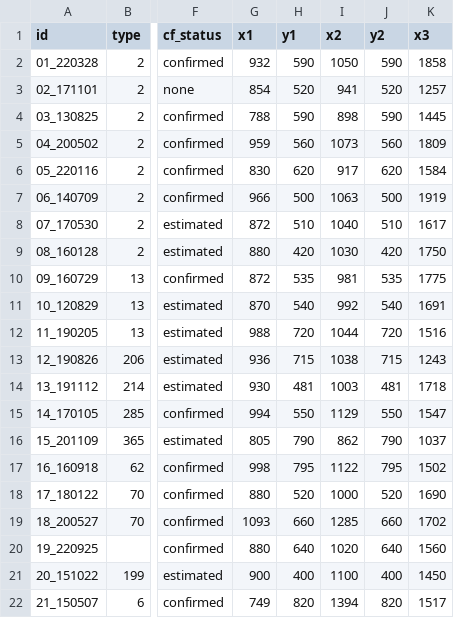
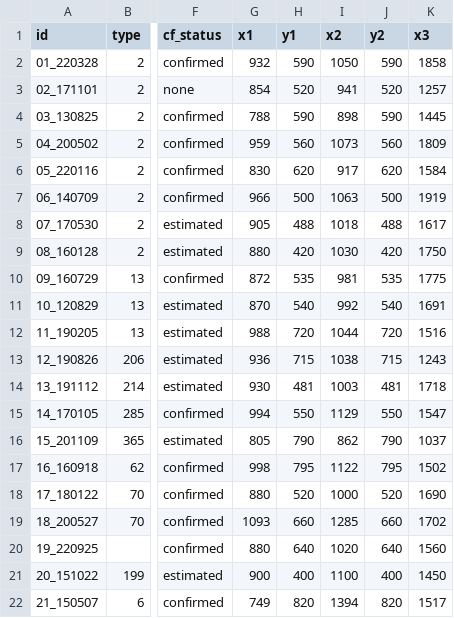
Before and after one commit to eunji-kim-dev/jetson-adas-fcw, a CSV file: eval/videos.csv, drawn as a sheet; only a part is shown, gaps mark what is left out; the diff names each change by its address in the sheet, - before the commit and + after, or states it on an @@ line.

Commit message:
eval: 07 lane ROI 위 변 510→488 (트럭 박스 하단 누락 86~88 프레임 보완, 옆변 기울기 유지)

```diff
--- a/eval/videos.csv
+++ b/eval/videos.csv
-G8 (x1): 872
+G8 (x1): 905
-H8 (y1): 510
+H8 (y1): 488
-I8 (x2): 1040
+I8 (x2): 1018
-J8 (y2): 510
+J8 (y2): 488
```
